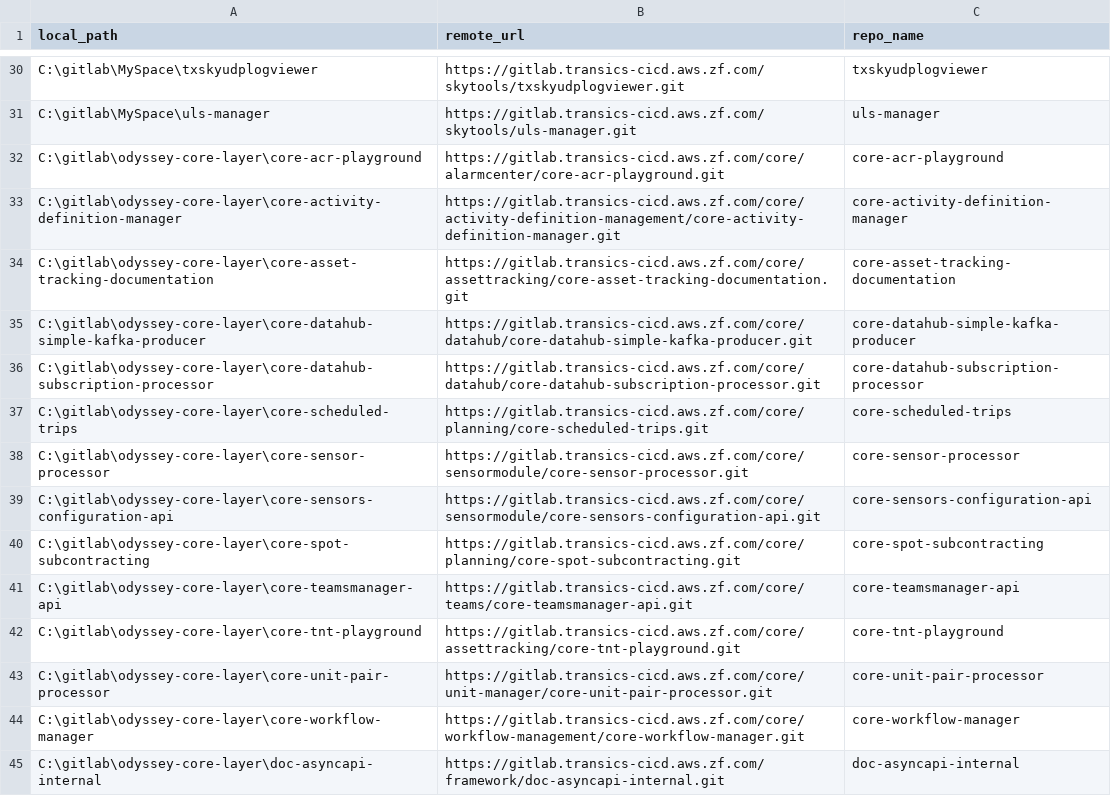
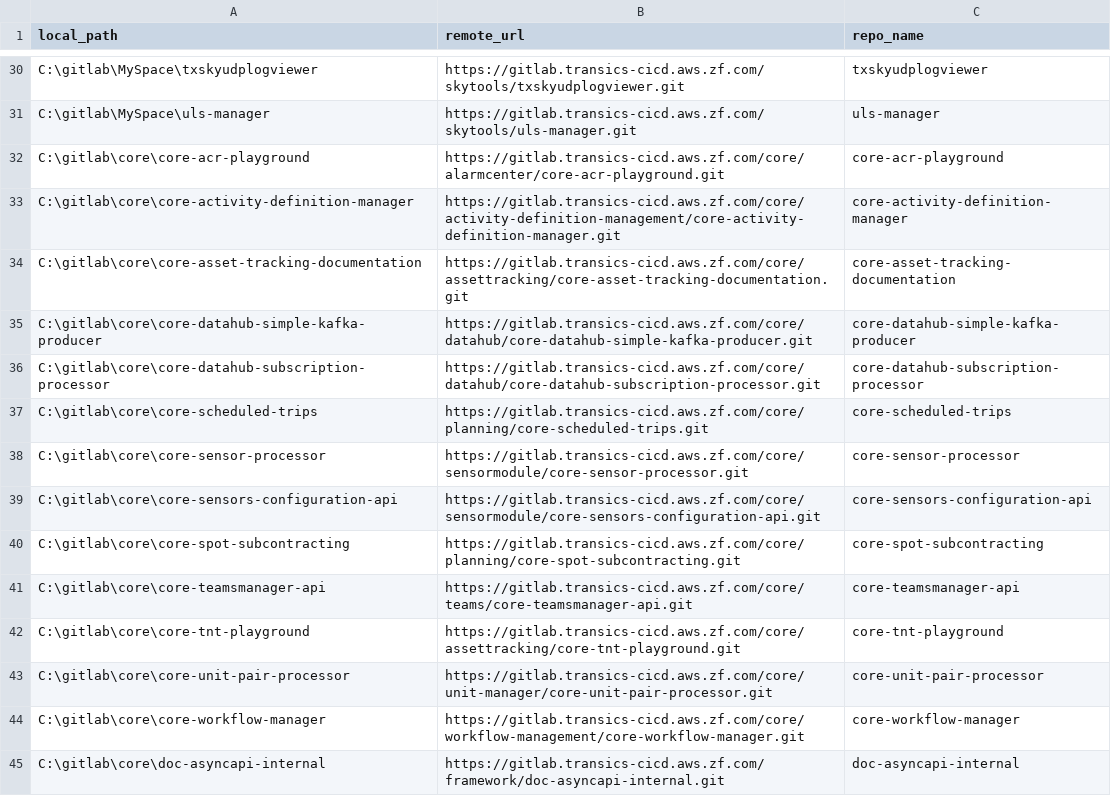
Before and after one commit to PeterDierckx78/MyPythonScripts, a CSV file: repo_backup/repos/repo-list-gitlab.csv, drawn as a sheet; only a part is shown, gaps mark what is left out; the diff covers the shown part only.

Commit message:
Adding script to show all repo's and restore them.

```diff
--- a/repo_backup/repos/repo-list-gitlab.csv
+++ b/repo_backup/repos/repo-list-gitlab.csv
@@ -31,15 +31,15 @@ C:\gitlab\MySpace\txskyudplogviewer,https://gitlab.transics-cicd.aws.zf.com/skyt
 C:\gitlab\MySpace\uls-manager,https://gitlab.transics-cicd.aws.zf.com/skytools/uls-manager.git,uls-manager
-C:\gitlab\odyssey-core-layer\core-acr-playground,https://gitlab.transics-cicd.aws.zf.com/core/alarmcenter/core-acr-playground.git,core-acr-playground
-C:\gitlab\odyssey-core-layer\core-activity-definition-manager,https://gitlab.transics-cicd.aws.zf.com/core/activity-definition-management/core-activity-definition-manager.git,core-activity-definition-manager
-C:\gitlab\odyssey-core-layer\core-asset-tracking-documentation,https://gitlab.transics-cicd.aws.zf.com/core/assettracking/core-asset-tracking-documentation.git,core-asset-tracking-documentation
-C:\gitlab\odyssey-core-layer\core-datahub-simple-kafka-producer,https://gitlab.transics-cicd.aws.zf.com/core/datahub/core-datahub-simple-kafka-producer.git,core-datahub-simple-kafka-producer
-C:\gitlab\odyssey-core-layer\core-datahub-subscription-processor,https://gitlab.transics-cicd.aws.zf.com/core/datahub/core-datahub-subscription-processor.git,core-datahub-subscription-processor
-C:\gitlab\odyssey-core-layer\core-scheduled-trips,https://gitlab.transics-cicd.aws.zf.com/core/planning/core-scheduled-trips.git,core-scheduled-trips
-C:\gitlab\odyssey-core-layer\core-sensor-processor,https://gitlab.transics-cicd.aws.zf.com/core/sensormodule/core-sensor-processor.git,core-sensor-processor
-C:\gitlab\odyssey-core-layer\core-sensors-configuration-api,https://gitlab.transics-cicd.aws.zf.com/core/sensormodule/core-sensors-configuration-api.git,core-sensors-configuration-api
-C:\gitlab\odyssey-core-layer\core-spot-subcontracting,https://gitlab.transics-cicd.aws.zf.com/core/planning/core-spot-subcontracting.git,core-spot-subcontracting
-C:\gitlab\odyssey-core-layer\core-teamsmanager-api,https://gitlab.transics-cicd.aws.zf.com/core/teams/core-teamsmanager-api.git,core-teamsmanager-api
-C:\gitlab\odyssey-core-layer\core-tnt-playground,https://gitlab.transics-cicd.aws.zf.com/core/assettracking/core-tnt-playground.git,core-tnt-playground
-C:\gitlab\odyssey-core-layer\core-unit-pair-processor,https://gitlab.transics-cicd.aws.zf.com/core/unit-manager/core-unit-pair-processor.git,core-unit-pair-processor
-C:\gitlab\odyssey-core-layer\core-workflow-manager,https://gitlab.transics-cicd.aws.zf.com/core/workflow-management/core-workflow-manager.git,core-workflow-manager
-C:\gitlab\odyssey-core-layer\doc-asyncapi-internal,https://gitlab.transics-cicd.aws.zf.com/framework/doc-asyncapi-internal.git,doc-asyncapi-internal
+C:\gitlab\core\core-acr-playground,https://gitlab.transics-cicd.aws.zf.com/core/alarmcenter/core-acr-playground.git,core-acr-playground
+C:\gitlab\core\core-activity-definition-manager,https://gitlab.transics-cicd.aws.zf.com/core/activity-definition-management/core-activity-definition-manager.git,core-activity-definition-manager
+C:\gitlab\core\core-asset-tracking-documentation,https://gitlab.transics-cicd.aws.zf.com/core/assettracking/core-asset-tracking-documentation.git,core-asset-tracking-documentation
+C:\gitlab\core\core-datahub-simple-kafka-producer,https://gitlab.transics-cicd.aws.zf.com/core/datahub/core-datahub-simple-kafka-producer.git,core-datahub-simple-kafka-producer
+C:\gitlab\core\core-datahub-subscription-processor,https://gitlab.transics-cicd.aws.zf.com/core/datahub/core-datahub-subscription-processor.git,core-datahub-subscription-processor
+C:\gitlab\core\core-scheduled-trips,https://gitlab.transics-cicd.aws.zf.com/core/planning/core-scheduled-trips.git,core-scheduled-trips
+C:\gitlab\core\core-sensor-processor,https://gitlab.transics-cicd.aws.zf.com/core/sensormodule/core-sensor-processor.git,core-sensor-processor
+C:\gitlab\core\core-sensors-configuration-api,https://gitlab.transics-cicd.aws.zf.com/core/sensormodule/core-sensors-configuration-api.git,core-sensors-configuration-api
+C:\gitlab\core\core-spot-subcontracting,https://gitlab.transics-cicd.aws.zf.com/core/planning/core-spot-subcontracting.git,core-spot-subcontracting
+C:\gitlab\core\core-teamsmanager-api,https://gitlab.transics-cicd.aws.zf.com/core/teams/core-teamsmanager-api.git,core-teamsmanager-api
+C:\gitlab\core\core-tnt-playground,https://gitlab.transics-cicd.aws.zf.com/core/assettracking/core-tnt-playground.git,core-tnt-playground
+C:\gitlab\core\core-unit-pair-processor,https://gitlab.transics-cicd.aws.zf.com/core/unit-manager/core-unit-pair-processor.git,core-unit-pair-processor
+C:\gitlab\core\core-workflow-manager,https://gitlab.transics-cicd.aws.zf.com/core/workflow-management/core-workflow-manager.git,core-workflow-manager
+C:\gitlab\core\doc-asyncapi-internal,https://gitlab.transics-cicd.aws.zf.com/framework/doc-asyncapi-internal.git,doc-asyncapi-internal
```
Also changed, not shown: 70 edited cells elsewhere in this file, 1 other file.
